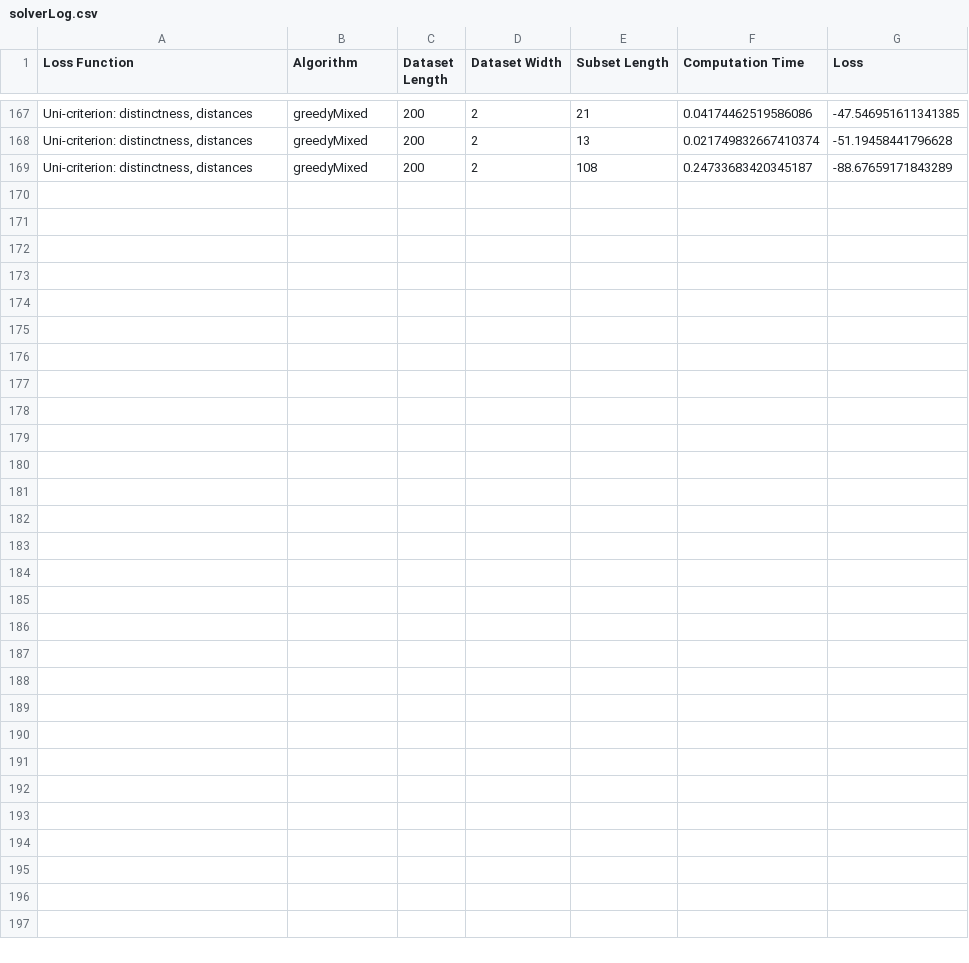
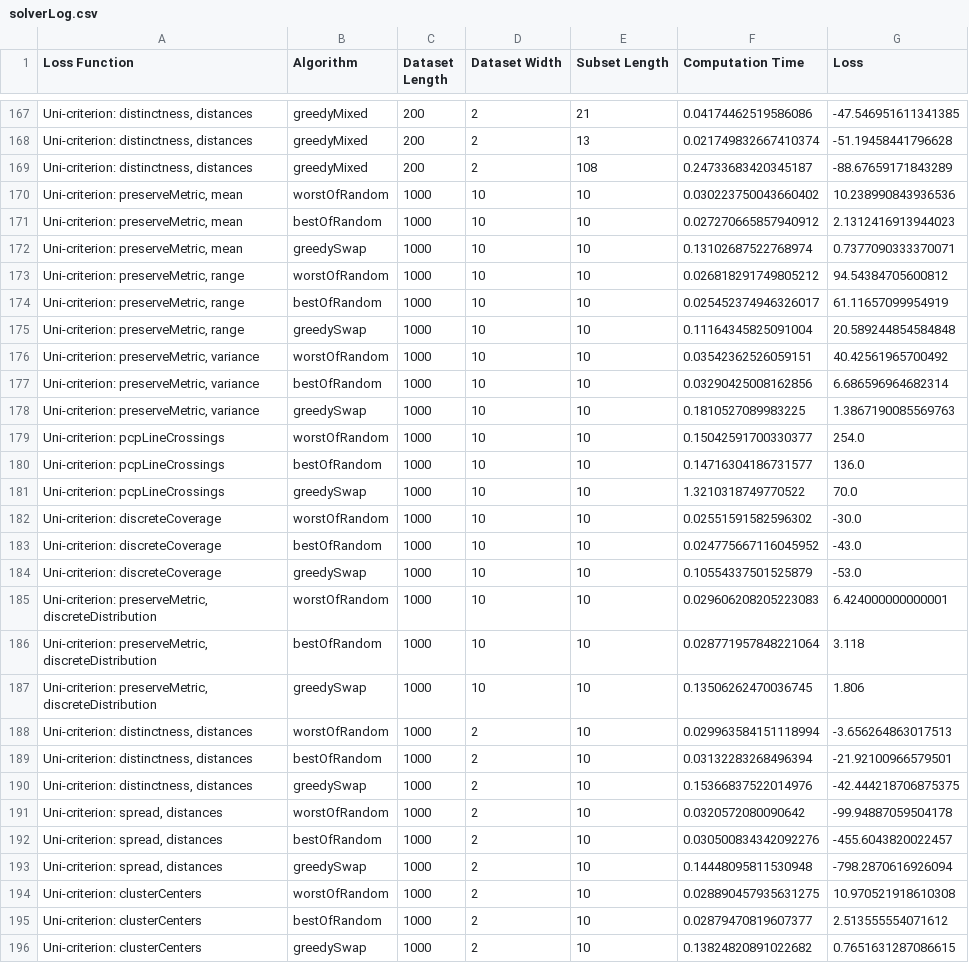
Before and after one commit to uwgraphics/flexibleSubsetSelection, a CSV file: data/solverLog.csv, drawn as a sheet; only a part is shown, gaps mark what is left out; the diff names each change by its address in the sheet, - before the commit and + after, or states it on an @@ line.

```diff
--- a/data/solverLog.csv
+++ b/data/solverLog.csv
+row 170: Uni-criterion: preserveMetric, mean | worstOfRandom | 1000 | 10 | 10 | 0.030223750043660402 | 10.238990843936536
+row 171: Uni-criterion: preserveMetric, mean | bestOfRandom | 1000 | 10 | 10 | 0.027270665857940912 | 2.1312416913944023
+row 172: Uni-criterion: preserveMetric, mean | greedySwap | 1000 | 10 | 10 | 0.13102687522768974 | 0.7377090333370071
+row 173: Uni-criterion: preserveMetric, range | worstOfRandom | 1000 | 10 | 10 | 0.026818291749805212 | 94.54384705600812
+row 174: Uni-criterion: preserveMetric, range | bestOfRandom | 1000 | 10 | 10 | 0.025452374946326017 | 61.11657099954919
+row 175: Uni-criterion: preserveMetric, range | greedySwap | 1000 | 10 | 10 | 0.11164345825091004 | 20.589244854584848
+row 176: Uni-criterion: preserveMetric, variance | worstOfRandom | 1000 | 10 | 10 | 0.03542362526059151 | 40.42561965700492
+row 177: Uni-criterion: preserveMetric, variance | bestOfRandom | 1000 | 10 | 10 | 0.03290425008162856 | 6.686596964682314
+row 178: Uni-criterion: preserveMetric, variance | greedySwap | 1000 | 10 | 10 | 0.1810527089983225 | 1.3867190085569763
+row 179: Uni-criterion: pcpLineCrossings | worstOfRandom | 1000 | 10 | 10 | 0.15042591700330377 | 254.0
+row 180: Uni-criterion: pcpLineCrossings | bestOfRandom | 1000 | 10 | 10 | 0.14716304186731577 | 136.0
+row 181: Uni-criterion: pcpLineCrossings | greedySwap | 1000 | 10 | 10 | 1.3210318749770522 | 70.0
+row 182: Uni-criterion: discreteCoverage | worstOfRandom | 1000 | 10 | 10 | 0.02551591582596302 | -30.0
+row 183: Uni-criterion: discreteCoverage | bestOfRandom | 1000 | 10 | 10 | 0.024775667116045952 | -43.0
+row 184: Uni-criterion: discreteCoverage | greedySwap | 1000 | 10 | 10 | 0.10554337501525879 | -53.0
+row 185: Uni-criterion: preserveMetric, discreteDistribution | worstOfRandom | 1000 | 10 | 10 | 0.029606208205223083 | 6.424000000000001
+row 186: Uni-criterion: preserveMetric, discreteDistribution | bestOfRandom | 1000 | 10 | 10 | 0.028771957848221064 | 3.118
+row 187: Uni-criterion: preserveMetric, discreteDistribution | greedySwap | 1000 | 10 | 10 | 0.13506262470036745 | 1.806
+row 188: Uni-criterion: distinctness, distances | worstOfRandom | 1000 | 2 | 10 | 0.029963584151118994 | -3.656264863017513
+row 189: Uni-criterion: distinctness, distances | bestOfRandom | 1000 | 2 | 10 | 0.03132283268496394 | -21.92100966579501
+row 190: Uni-criterion: distinctness, distances | greedySwap | 1000 | 2 | 10 | 0.15366837522014976 | -42.444218706875375
+row 191: Uni-criterion: spread, distances | worstOfRandom | 1000 | 2 | 10 | 0.0320572080090642 | -99.94887059504178
+row 192: Uni-criterion: spread, distances | bestOfRandom | 1000 | 2 | 10 | 0.030500834342092276 | -455.6043820022457
+row 193: Uni-criterion: spread, distances | greedySwap | 1000 | 2 | 10 | 0.14448095811530948 | -798.2870616926094
+row 194: Uni-criterion: clusterCenters | worstOfRandom | 1000 | 2 | 10 | 0.028890457935631275 | 10.970521918610308
+row 195: Uni-criterion: clusterCenters | bestOfRandom | 1000 | 2 | 10 | 0.02879470819607377 | 2.513555554071612
+row 196: Uni-criterion: clusterCenters | greedySwap | 1000 | 2 | 10 | 0.13824820891022682 | 0.7651631287086615
```
Also changed, not shown: 33 other files.
